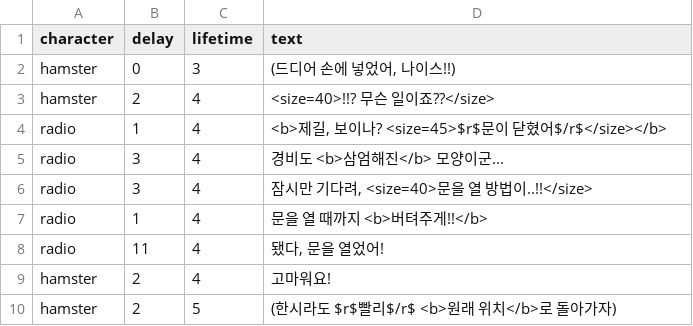
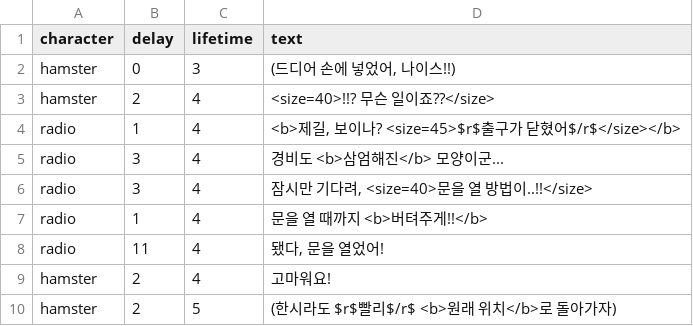
Before and after one commit to SWPP-2025SPRING/team-project-for-2025-spring-swpp-team-10, a CSV file: Assets/Resources/Dialogues/SafeBoxOpenDialogue.csv, drawn as a sheet.

```diff
--- a/Assets/Resources/Dialogues/SafeBoxOpenDialogue.csv
+++ b/Assets/Resources/Dialogues/SafeBoxOpenDialogue.csv
@@ -3,3 +3,3 @@ hamster,0,3,"(드디어 손에 넣었어, 나이스!!)"
 hamster,2,4,"<size=40>!!? 무슨 일이죠??</size>"
-radio,1,4,"<b>제길, 보이나? <size=45>$r$문이 닫혔어$/r$</size></b>"
+radio,1,4,"<b>제길, 보이나? <size=45>$r$출구가 닫혔어$/r$</size></b>"
 radio,3,4,"경비도 <b>삼엄해진</b> 모양이군..."
```
Also changed, not shown: Assets/Resources/Dialogues/CubeStageFirstEnter.csv, Assets/Resources/Dialogues/SecureRoomFirstEnter.csv, 27 other files.
